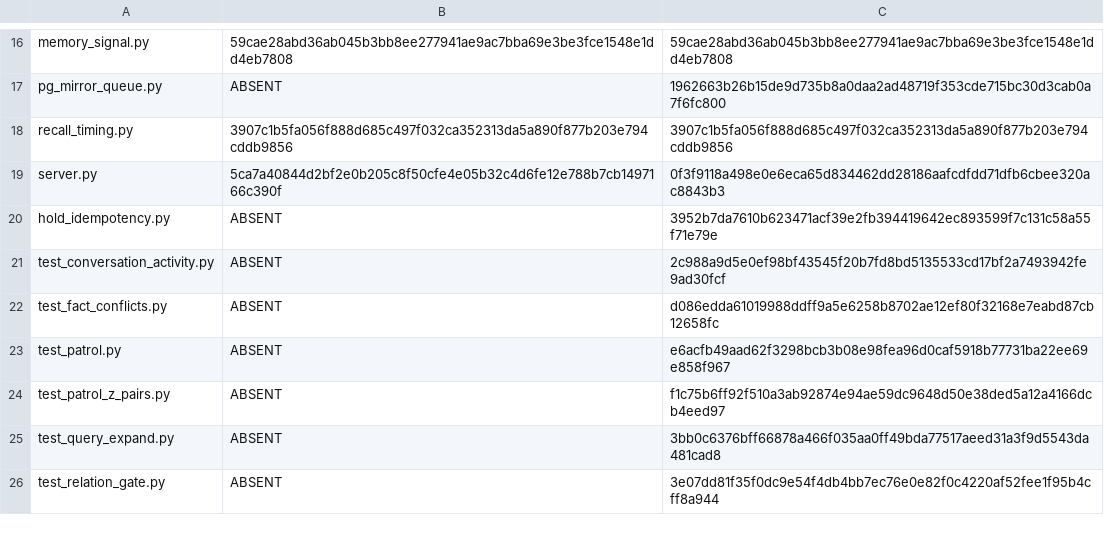
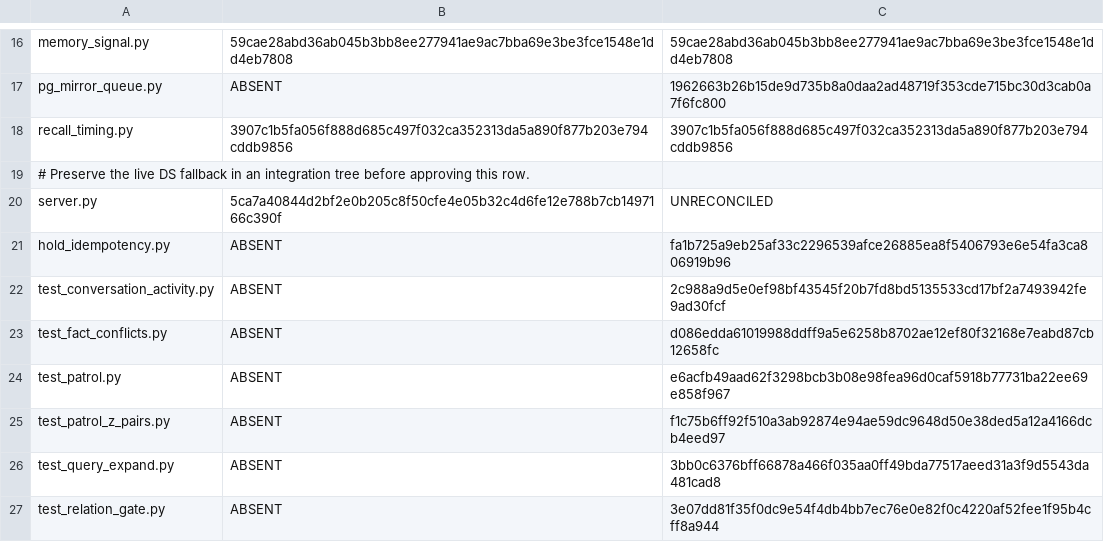
Before and after one commit to chaodeng060-source/Ombre-Brain, a TSV file: deploy/nas-live-reconciliation.tsv, drawn as a sheet; only a part is shown, gaps mark what is left out.

Commit message:
fix(memory): preserve bucket ID contract and block stale archive

```diff
--- a/deploy/nas-live-reconciliation.tsv
+++ b/deploy/nas-live-reconciliation.tsv
@@ -18,4 +18,5 @@ pg_mirror_queue.py	ABSENT	1962663b26b15de9d735b8a0daa2ad48719f353cde715bc30d3cab
 recall_timing.py	3907c1b5fa056f888d685c497f032ca352313da5a890f877b203e794cddb9856	3907c1b5fa056f888d685c497f032ca352313da5a890f877b203e794cddb9856
-server.py	5ca7a40844d2bf2e0b205c8f50cfe4e05b32c4d6fe12e788b7cb1497166c390f	0f3f9118a498e0e6eca65d834462dd28186aafcdfdd71dfb6cbee320ac8843b3
-hold_idempotency.py	ABSENT	3952b7da7610b623471acf39e2fb394419642ec893599f7c131c58a55f71e79e
+# Preserve the live DS fallback in an integration tree before approving this row.
+server.py	5ca7a40844d2bf2e0b205c8f50cfe4e05b32c4d6fe12e788b7cb1497166c390f	UNRECONCILED
+hold_idempotency.py	ABSENT	fa1b725a9eb25af33c2296539afce26885ea8f5406793e6e54fa3ca806919b96
 test_conversation_activity.py	ABSENT	2c988a9d5e0ef98bf43545f20b7fd8bd5135533cd17bf2a7493942fe9ad30fcf
```
Also changed, not shown: 3 other files.
